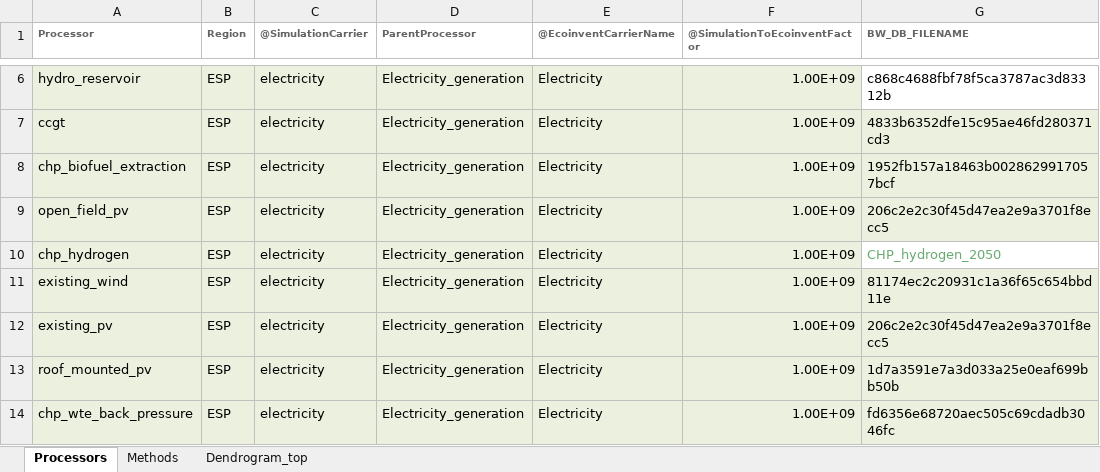
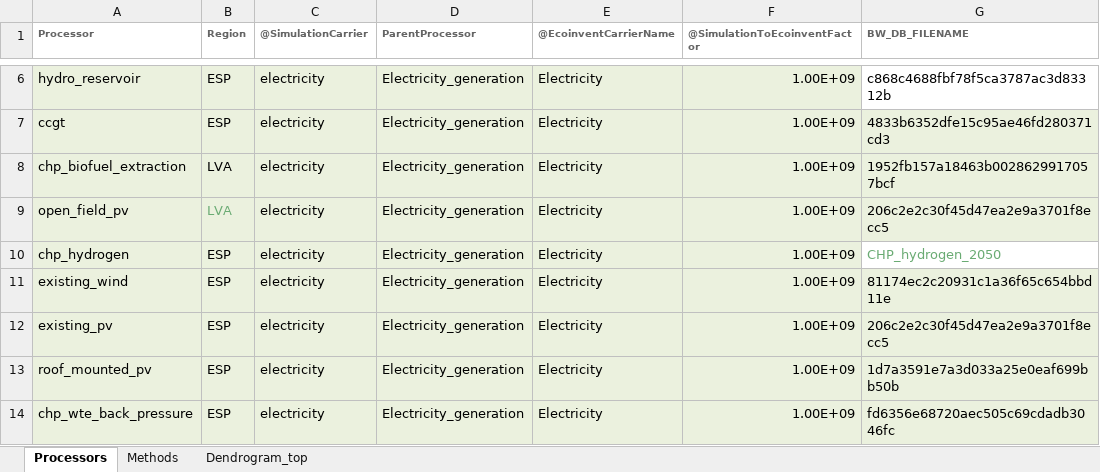
Before and after one commit to LIVENlab/Sparks, an Excel workbook: ProspectBackground/data/base_file_simplified_v2.xlsx, sheet Processors, drawn as a sheet; only a part is shown, gaps mark what is left out; values as stored, in another font and other column widths than the file's, no borders; the diff names each change by its address in the sheet, - before the commit and + after, or states it on an @@ line.

```diff
--- a/ProspectBackground/data/base_file_simplified_v2.xlsx (sheet Processors)
+++ b/ProspectBackground/data/base_file_simplified_v2.xlsx (sheet Processors)
-B8:B9 (Region): ESP
+B8:B9 (Region): LVA
-B9 text colour: black
+B9 text colour: #6AAB73
```
Also changed, not shown: 1 other file.
